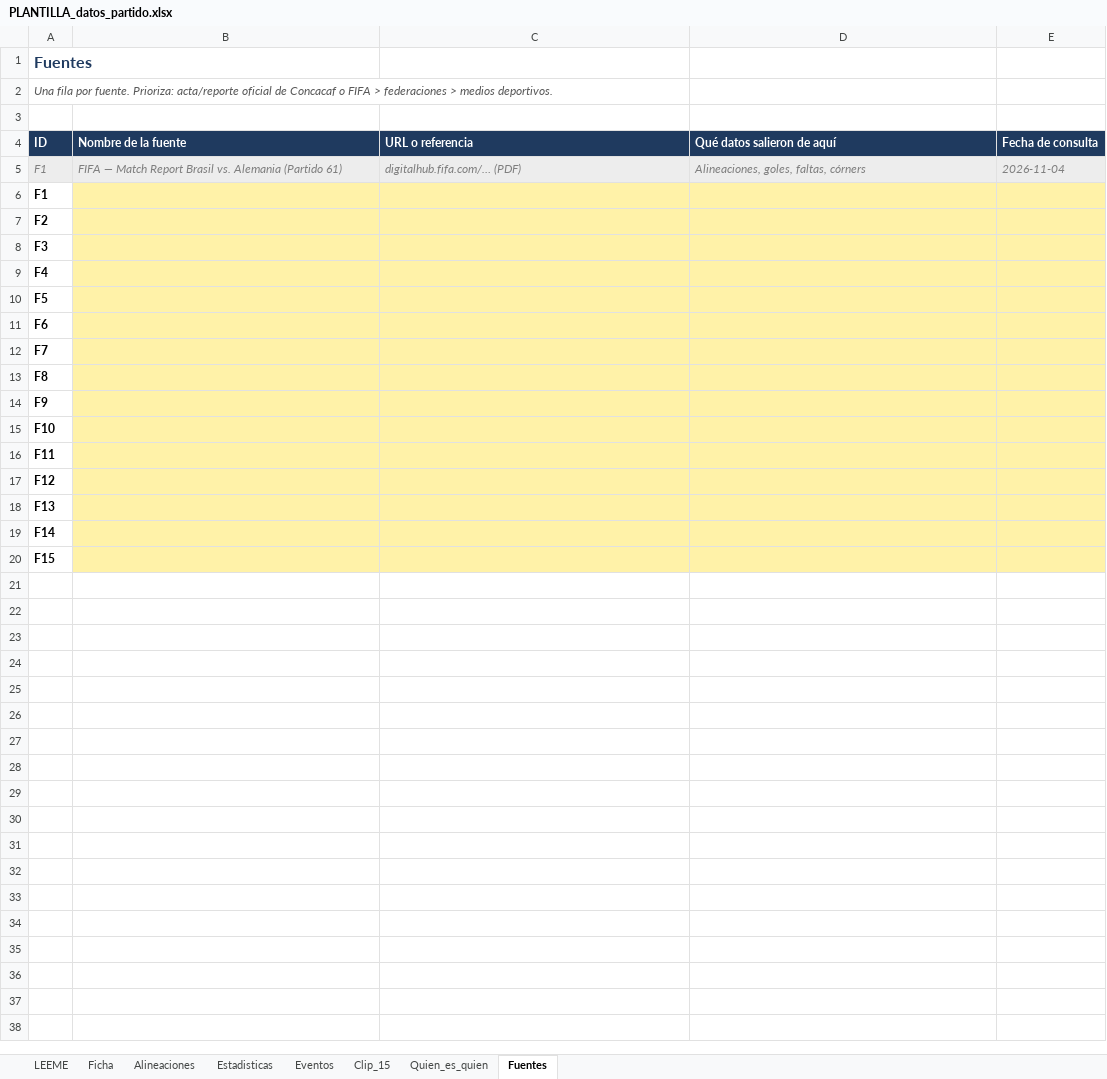
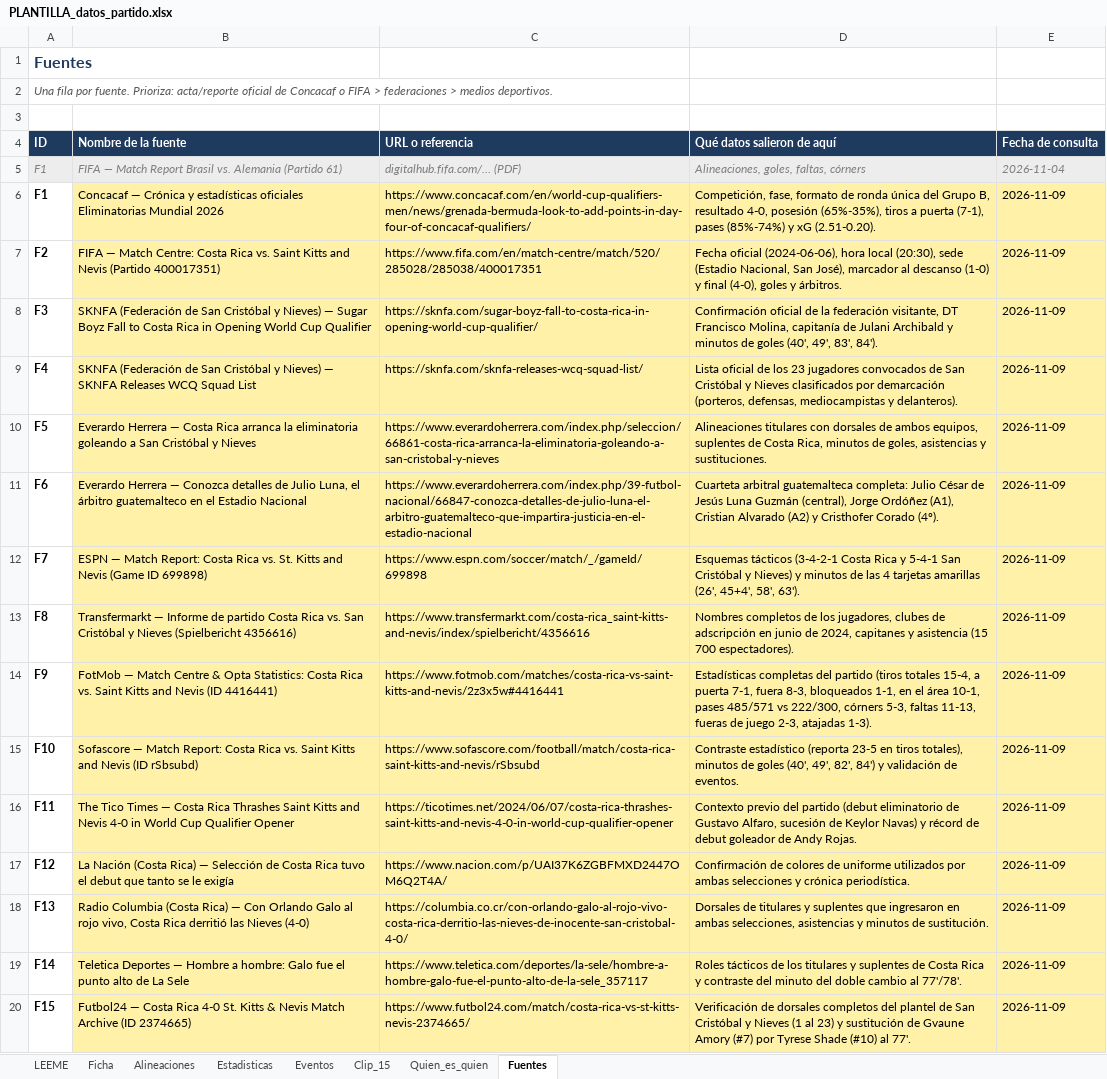
Before and after one commit to Rogelio756/omnimorph-ibm-ai-lab, an Excel workbook: data/partidos/costa_rica_skn_eliminatorias_2026/PLANTILLA_datos_partido.xlsx, sheet Fuentes, drawn as a sheet; values as stored, in another font and other column widths than the file's, no borders; removed rows and columns are numbered as before the commit, all else as after; the diff names each change by its address in the sheet, - before the commit and + after, or states it on an @@ line.

Commit message:
docs(datos): llenar plantilla de Costa Rica vs. SKN con fuentes publicas

```diff
--- a/data/partidos/costa_rica_skn_eliminatorias_2026/PLANTILLA_datos_partido.xlsx (sheet Fuentes)
+++ b/data/partidos/costa_rica_skn_eliminatorias_2026/PLANTILLA_datos_partido.xlsx (sheet Fuentes)
-row 6: F1
-row 7: F2
-row 8: F3
-row 9: F4
-row 10: F5
-row 11: F6
-row 12: F7
-row 13: F8
-row 14: F9
-row 15: F10
-row 16: F11
-row 17: F12
-row 18: F13
-row 19: F14
-row 20: F15
+row 6: F1 | Concacaf — Crónica y estadísticas oficiales Eliminatorias Mundial 2026 | https://www.concacaf.com/en/world-cup-qualifiers-men/news/grenada-bermuda-look-to-add-points-in-day-four-of-concacaf-qualifiers/ | Competición, fase, formato de ronda única del Grupo B, resultado 4-0, posesión (65%-35%), tiros a puerta (7-1), pases (85%-74%) y xG (2.51-0.20). | 2026-11-09
+row 7: F2 | FIFA — Match Centre: Costa Rica vs. Saint Kitts and Nevis (Partido 400017351) | https://www.fifa.com/en/match-centre/match/520/285028/285038/400017351 | Fecha oficial (2024-06-06), hora local (20:30), sede (Estadio Nacional, San José), marcador al descanso (1-0) y final (4-0), goles y árbitros. | 2026-11-09
+row 8: F3 | SKNFA (Federación de San Cristóbal y Nieves) — Sugar Boyz Fall to Costa Rica in Opening World Cup Qualifier | https://sknfa.com/sugar-boyz-fall-to-costa-rica-in-opening-world-cup-qualifier/ | Confirmación oficial de la federación visitante, DT Francisco Molina, capitanía de Julani Archibald y minutos de goles (40', 49', 83', 84'). | 2026-11-09
+row 9: F4 | SKNFA (Federación de San Cristóbal y Nieves) — SKNFA Releases WCQ Squad List | https://sknfa.com/sknfa-releases-wcq-squad-list/ | Lista oficial de los 23 jugadores convocados de San Cristóbal y Nieves clasificados por demarcación (porteros, defensas, mediocampistas y delanteros). | 2026-11-09
+row 10: F5 | Everardo Herrera — Costa Rica arranca la eliminatoria goleando a San Cristóbal y Nieves | https://www.everardoherrera.com/index.php/seleccion/66861-costa-rica-arranca-la-eliminatoria-goleando-a-san-cristobal-y-nieves | Alineaciones titulares con dorsales de ambos equipos, suplentes de Costa Rica, minutos de goles, asistencias y sustituciones. | 2026-11-09
+row 11: F6 | Everardo Herrera — Conozca detalles de Julio Luna, el árbitro guatemalteco en el Estadio Nacional | https://www.everardoherrera.com/index.php/39-futbol-nacional/66847-conozca-detalles-de-julio-luna-el-arbitro-guatemalteco-que-impartira-justicia-en-el-estadio-nacional | Cuarteta arbitral guatemalteca completa: Julio César de Jesús Luna Guzmán (central), Jorge Ordóñez (A1), Cristian Alvarado (A2) y Cristhofer Corado (4º). | 2026-11-09
+row 12: F7 | ESPN — Match Report: Costa Rica vs. St. Kitts and Nevis (Game ID 699898) | https://www.espn.com/soccer/match/_/gameId/699898 | Esquemas tácticos (3-4-2-1 Costa Rica y 5-4-1 San Cristóbal y Nieves) y minutos de las 4 tarjetas amarillas (26', 45+4', 58', 63'). | 2026-11-09
+row 13: F8 | Transfermarkt — Informe de partido Costa Rica vs. San Cristóbal y Nieves (Spielbericht 4356616) | https://www.transfermarkt.com/costa-rica_saint-kitts-and-nevis/index/spielbericht/4356616 | Nombres completos de los jugadores, clubes de adscripción en junio de 2024, capitanes y asistencia (15 700 espectadores). | 2026-11-09
+row 14: F9 | FotMob — Match Centre & Opta Statistics: Costa Rica vs. Saint Kitts and Nevis (ID 4416441) | https://www.fotmob.com/matches/costa-rica-vs-saint-kitts-and-nevis/2z3x5w#4416441 | Estadísticas completas del partido (tiros totales 15-4, a puerta 7-1, fuera 8-3, bloqueados 1-1, en el área 10-1, pases 485/571 vs 222/300, córners 5-3, faltas 11-13, fueras de juego 2-3, atajadas 1-3). | 2026-11-09
+row 15: F10 | Sofascore — Match Report: Costa Rica vs. Saint Kitts and Nevis (ID rSbsubd) | https://www.sofascore.com/football/match/costa-rica-saint-kitts-and-nevis/rSbsubd | Contraste estadístico (reporta 23-5 en tiros totales), minutos de goles (40', 49', 82', 84') y validación de eventos. | 2026-11-09
+row 16: F11 | The Tico Times — Costa Rica Thrashes Saint Kitts and Nevis 4-0 in World Cup Qualifier Opener | https://ticotimes.net/2024/06/07/costa-rica-thrashes-saint-kitts-and-nevis-4-0-in-world-cup-qualifier-opener | Contexto previo del partido (debut eliminatorio de Gustavo Alfaro, sucesión de Keylor Navas) y récord de debut goleador de Andy Rojas. | 2026-11-09
+row 17: F12 | La Nación (Costa Rica) — Selección de Costa Rica tuvo el debut que tanto se le exigía | https://www.nacion.com/p/UAI37K6ZGBFMXD2447OM6Q2T4A/ | Confirmación de colores de uniforme utilizados por ambas selecciones y crónica periodística. | 2026-11-09
+row 18: F13 | Radio Columbia (Costa Rica) — Con Orlando Galo al rojo vivo, Costa Rica derritió las Nieves (4-0) | https://columbia.co.cr/con-orlando-galo-al-rojo-vivo-costa-rica-derritio-las-nieves-de-inocente-san-cristobal-4-0/ | Dorsales de titulares y suplentes que ingresaron en ambas selecciones, asistencias y minutos de sustitución. | 2026-11-09
+row 19: F14 | Teletica Deportes — Hombre a hombre: Galo fue el punto alto de La Sele | https://www.teletica.com/deportes/la-sele/hombre-a-hombre-galo-fue-el-punto-alto-de-la-sele_357117 | Roles tácticos de los titulares y suplentes de Costa Rica y contraste del minuto del doble cambio al 77'/78'. | 2026-11-09
+row 20: F15 | Futbol24 — Costa Rica 4-0 St. Kitts & Nevis Match Archive (ID 2374665) | https://www.futbol24.com/match/costa-rica-vs-st-kitts-nevis-2374665/ | Verificación de dorsales completos del plantel de San Cristóbal y Nieves (1 al 23) y sustitución de Gvaune Amory (#7) por Tyrese Shade (#10) al 77'. | 2026-11-09
```
Also changed, not shown: sheet Alineaciones, sheet Estadisticas, sheet Eventos, sheet Ficha, 2 other files.
